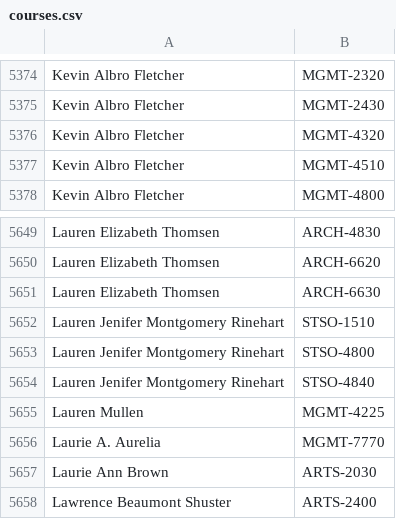
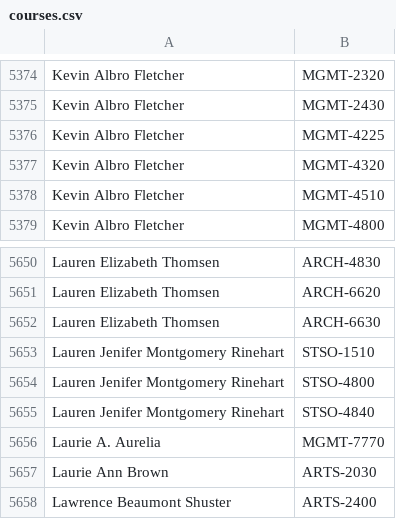
Before and after one commit to quatalog/data, a CSV file: courses.csv, drawn as a sheet; only a part is shown, gaps mark what is left out.

Commit message:
Thu Apr 10 18:36:24 UTC 2025

```diff
--- a/courses.csv
+++ b/courses.csv
@@ -5375,2 +5375,3 @@
 "Kevin Albro Fletcher","MGMT-2430"
+"Kevin Albro Fletcher","MGMT-4225"
 "Kevin Albro Fletcher","MGMT-4320"
@@ -5654,3 +5655,2 @@
 "Lauren Jenifer Montgomery Rinehart","STSO-4840"
-"Lauren Mullen","MGMT-4225"
 "Laurie A. Aurelia","MGMT-7770"
```
